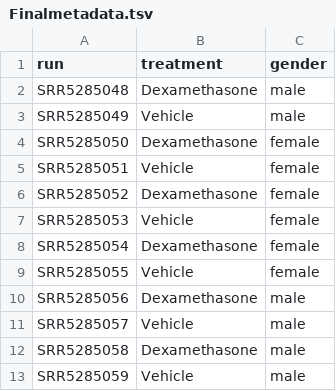
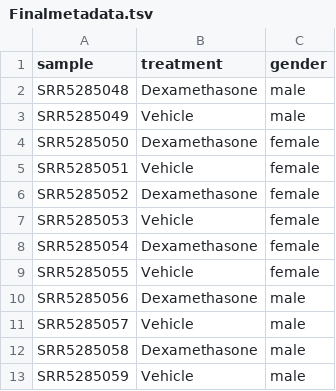
Before and after one commit to rrm020/rrm020, a TSV file: Final Exam/Finalmetadata.tsv, drawn as a sheet.

Commit message:
editing

```diff
--- a/Final Exam/Finalmetadata.tsv
+++ b/Final Exam/Finalmetadata.tsv
@@ -1,2 +1,2 @@
-run	treatment	gender
+sample	treatment	gender
 SRR5285048	Dexamethasone	male
```
